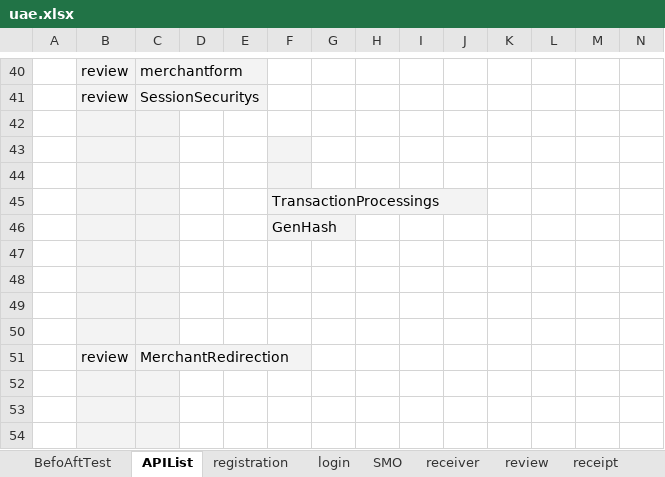
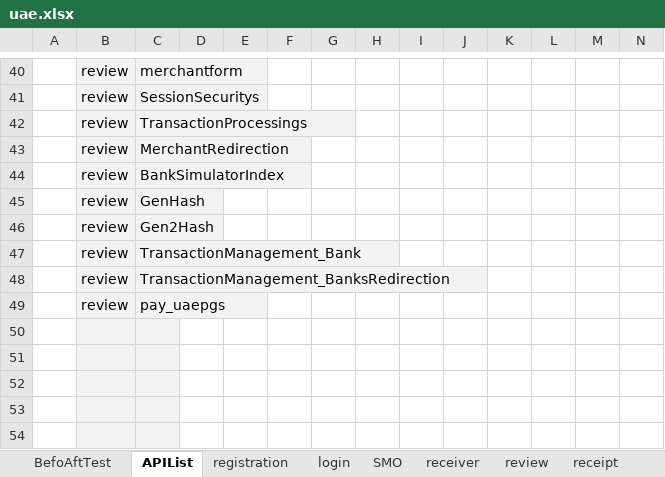
Before and after one commit to alekseymerzlyakov/control, an Excel workbook: APP/uae.xlsx, sheet APIList, drawn as a sheet; only a part is shown, gaps mark what is left out; values as stored, in another font and other column widths than the file's, no borders; charts and pictures not drawn; removed rows and columns are numbered as before the commit, all else as after; rows hold the shown columns only; the diff names each change by its address in the sheet, - before the commit and + after, or states it on an @@ line.

```diff
--- a/APP/uae.xlsx (sheet APIList)
+++ b/APP/uae.xlsx (sheet APIList)
+row 42:  | review | TransactionProcessings
@@ row 51 moved to row 43: review @@
+row 44:  | review | BankSimulatorIndex
+row 45:  | review | GenHash
+row 46:  | review | Gen2Hash
+row 47:  | review | TransactionManagement_Bank
+row 48:  | review | TransactionManagement_BanksRedirection
+row 49:  | review | pay_uaepgs
-F51 fill: #F3F3F3
+F51 fill: none
-row 44: (empty)
-row 45:  |  |  |  |  | TransactionProcessings
-row 46:  |  |  |  |  | GenHash
-row 47: (empty)
-row 48: (empty)
-row 49: (empty)
-row 50: (empty)
```
Also changed, not shown: sheet review, Report/uaeReport.xlsx, 6 other files.
